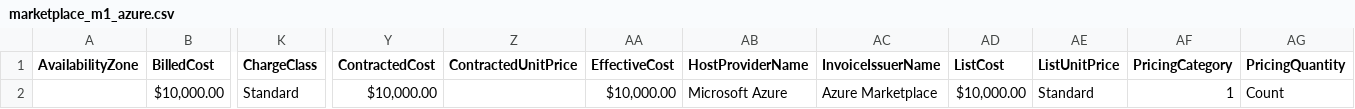
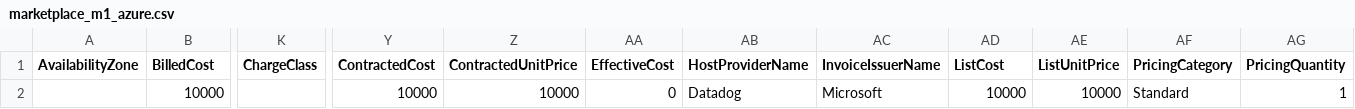
Before and after one commit to FinOps-Open-Cost-and-Usage-Spec/FOCUS_Spec, a CSV file: specification/data/marketplace_multiprovider_examples/marketplace_m1_azure.csv, drawn as a sheet; only a part is shown, gaps mark what is left out; the diff covers the shown part only; the diff names each change by its address in the sheet, - before the commit and + after, or states it on an @@ line.

Commit message:
Update specification/data/marketplace_multiprovider_examples/marketplace_m1_azure.csv
Co-authored-by: Matt Cowsert <matthew@finops.org>

```diff
--- a/specification/data/marketplace_multiprovider_examples/marketplace_m1_azure.csv
+++ b/specification/data/marketplace_multiprovider_examples/marketplace_m1_azure.csv
-B2 (BilledCost): $10,000.00
+B2 (BilledCost): 10000
-K2 (ChargeClass): Standard
+K2 (ChargeClass): (empty)
-Y2 (ContractedCost): $10,000.00
+Y2 (ContractedCost): 10000
-Z2 (ContractedUnitPrice): (empty)
+Z2 (ContractedUnitPrice): 10000
-AA2 (EffectiveCost): $10,000.00
+AA2 (EffectiveCost): 0
-AB2 (HostProviderName): Microsoft Azure
+AB2 (HostProviderName): Datadog
-AC2 (InvoiceIssuerName): Azure Marketplace
+AC2 (InvoiceIssuerName): Microsoft
-AD2 (ListCost): $10,000.00
+AD2 (ListCost): 10000
-AE2 (ListUnitPrice): Standard
+AE2 (ListUnitPrice): 10000
-AF2 (PricingCategory): 1
+AF2 (PricingCategory): Standard
-AG2 (PricingQuantity): Count
+AG2 (PricingQuantity): 1
```
Also changed, not shown: 2 edited cells elsewhere in this file.
